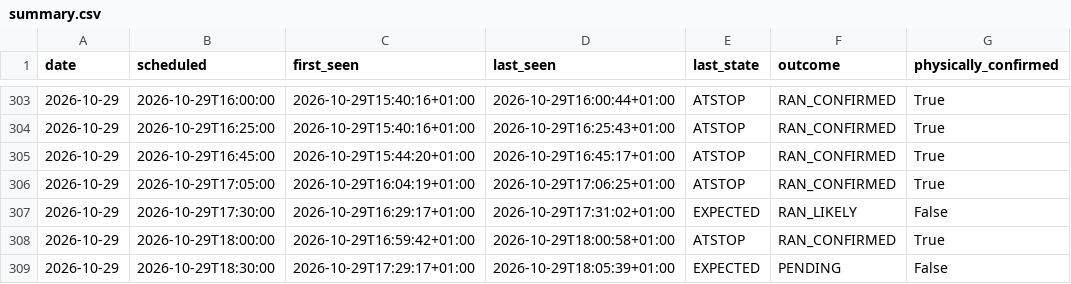
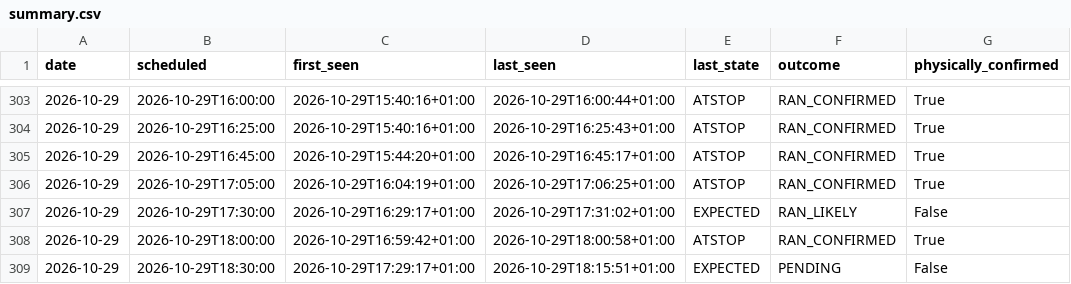
Before and after one commit to johanna86-sudo/sl-516-logg, a CSV file: data/afternoon/summary.csv, drawn as a sheet; only a part is shown, gaps mark what is left out.

```diff
--- a/data/afternoon/summary.csv
+++ b/data/afternoon/summary.csv
@@ -308,2 +308,2 @@ date,scheduled,first_seen,last_seen,last_state,outcome,physically_confirmed
 2026-10-29,2026-10-29T18:00:00,2026-10-29T16:59:42+01:00,2026-10-29T18:00:58+01:00,ATSTOP,RAN_CONFIRMED,True
-2026-10-29,2026-10-29T18:30:00,2026-10-29T17:29:17+01:00,2026-10-29T18:05:39+01:00,EXPECTED,PENDING,False
+2026-10-29,2026-10-29T18:30:00,2026-10-29T17:29:17+01:00,2026-10-29T18:15:51+01:00,EXPECTED,PENDING,False
```
Also changed, not shown: data/afternoon/raw/2026-10-29.csv.
